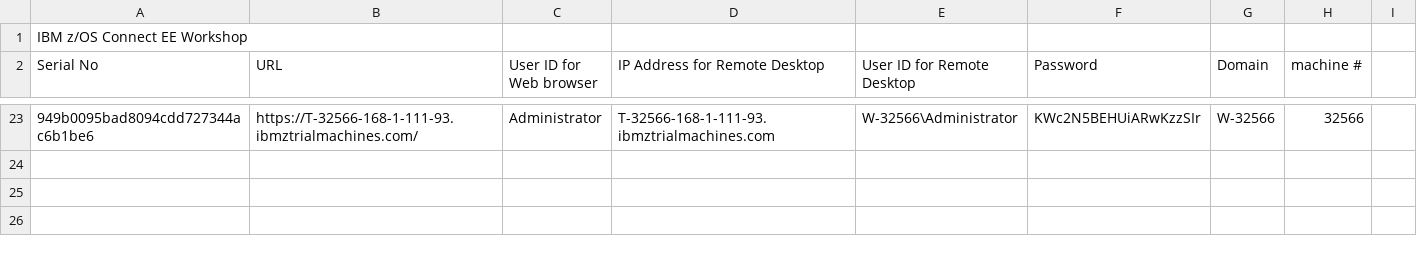
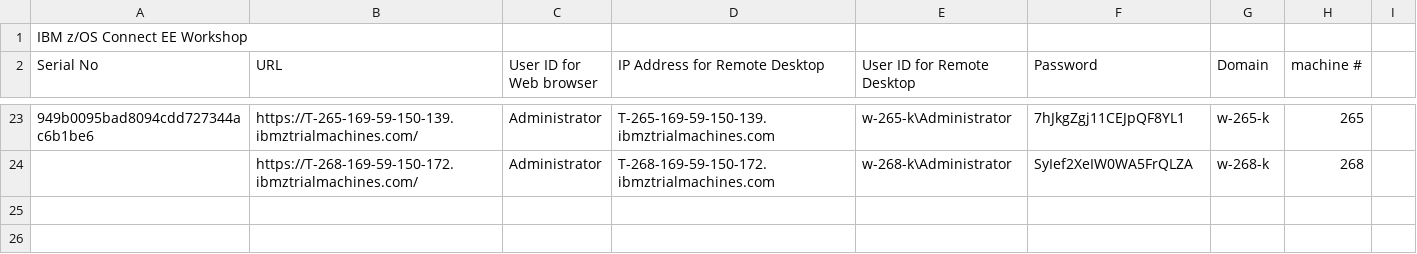
Before and after one commit to emitchj/WSC-zVA-Registation, a CSV file: labs.csv, drawn as a sheet; only a part is shown, gaps mark what is left out; the diff covers the shown part only; the diff names each change by its address in the sheet, - before the commit and + after, or states it on an @@ line.

Commit message:
Add files via upload

```diff
--- a/labs.csv
+++ b/labs.csv
-B23 (URL): https://T-32566-168-1-111-93.ibmztrialmachines.com/
+B23 (URL): https://T-265-169-59-150-139.ibmztrialmachines.com/
-D23 (IP Address for Remote Desktop): T-32566-168-1-111-93.ibmztrialmachines.com
+D23 (IP Address for Remote Desktop): T-265-169-59-150-139.ibmztrialmachines.com
-E23 (User ID for Remote Desktop): W-32566\Administrator
+E23 (User ID for Remote Desktop): w-265-k\Administrator
-F23 (Password): KWc2N5BEHUiARwKzzSIr
+F23 (Password): 7hJkgZgj11CEJpQF8YL1
-G23 (Domain): W-32566
+G23 (Domain): w-265-k
-H23 (machine #): 32566
+H23 (machine #): 265
-row 24: (empty)
+row 24:  | https://T-268-169-59-150-172.ibmztrialmachines.com/ | Administrator | T-268-169-59-150-172.ibmztrialmachines.com | w-268-k\Administrator | SyIef2XeIW0WA5FrQLZA | w-268-k | 268
```
Also changed, not shown: 120 edited cells elsewhere in this file.
